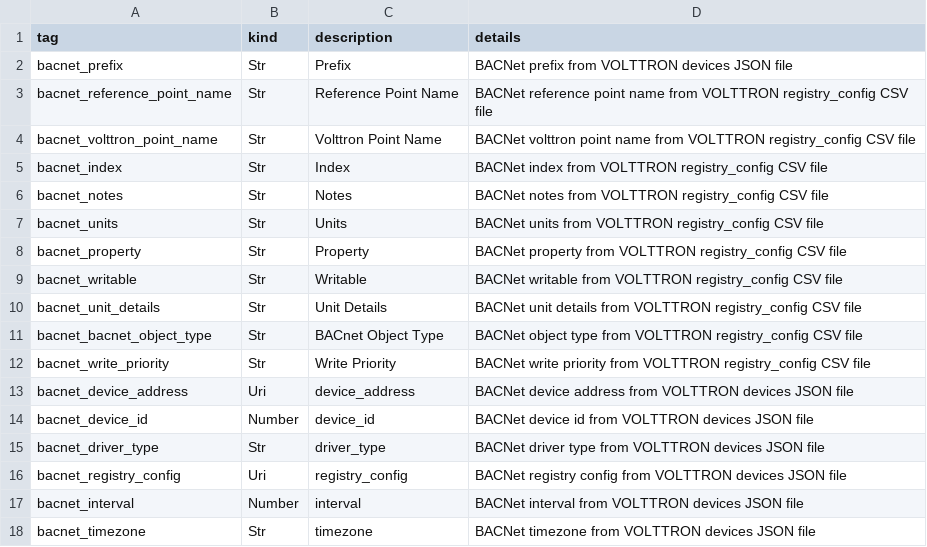
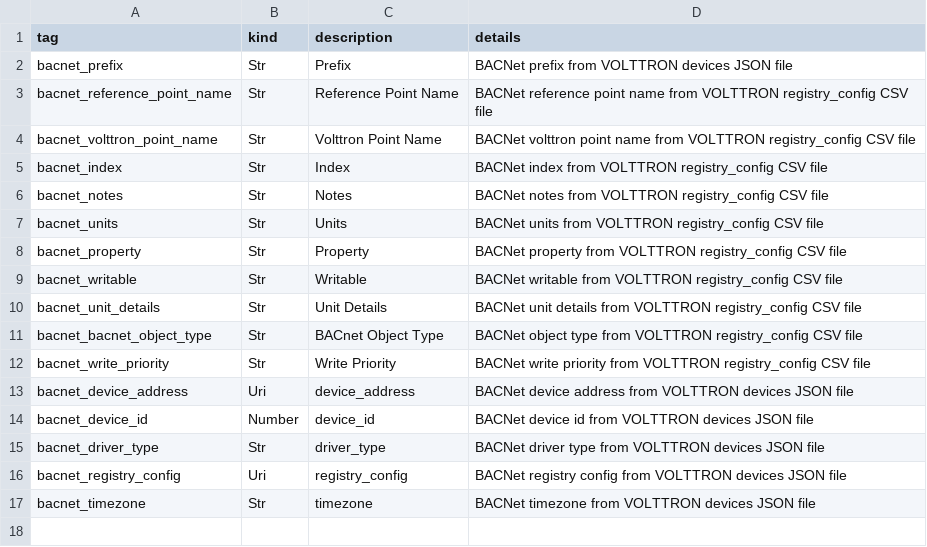
Before and after one commit to opentaps/opentaps_seas, a CSV file: data/tag/seed/tags_bacnet.csv, drawn as a sheet.

Commit message:
Fix bacnet import/export

```diff
--- a/data/tag/seed/tags_bacnet.csv
+++ b/data/tag/seed/tags_bacnet.csv
@@ -16,3 +16,2 @@ bacnet_driver_type,Str,driver_type,BACNet driver type from VOLTTRON devices JSON
 bacnet_registry_config,Uri,registry_config,BACNet registry config from VOLTTRON devices JSON file
-bacnet_interval,Number,interval,BACNet interval from VOLTTRON devices JSON file
 bacnet_timezone,Str,timezone,BACNet timezone from VOLTTRON devices JSON file
```
Also changed, not shown: data/tag/seed/tags_opentaps.csv, 2 other files.
